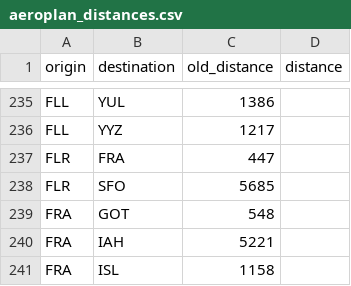
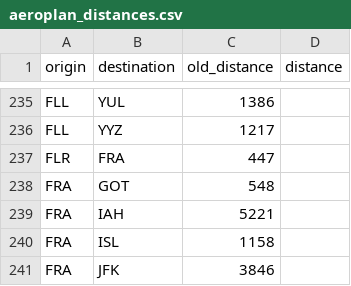
Before and after one commit to cowtool-llc/ac-sqd, a CSV file: src/main/resources/aeroplan_distances.csv, drawn as a sheet; only a part is shown, gaps mark what is left out; the shorter side is filled out with more unchanged rows; the diff names each change by its address in the sheet, - before the commit and + after, or states it on an @@ line.

Commit message:
Remove another

```diff
--- a/src/main/resources/aeroplan_distances.csv
+++ b/src/main/resources/aeroplan_distances.csv
-row 238: FLR | SFO | 5685
```
